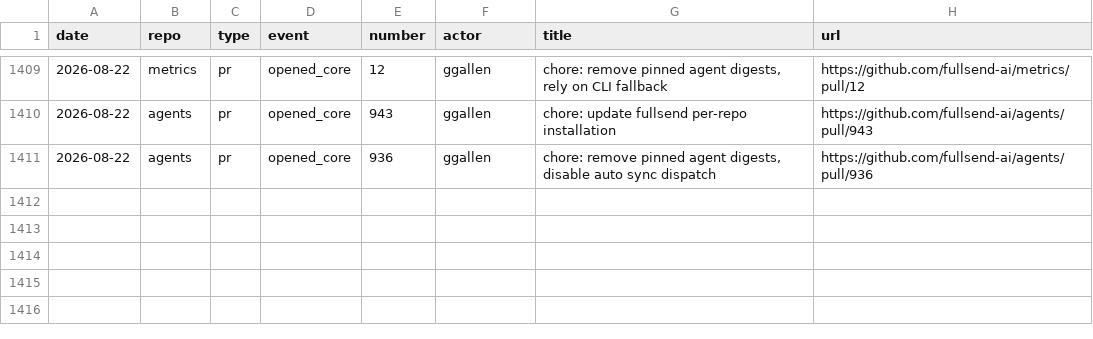
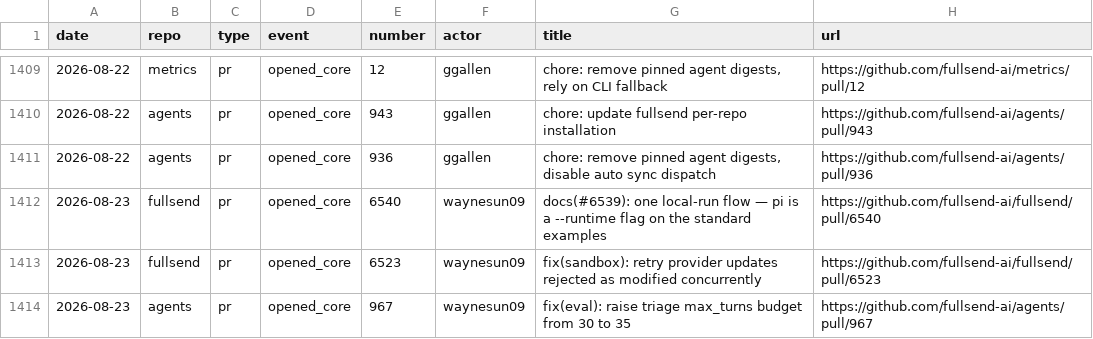
Before and after one commit to fullsend-ai/metrics, a CSV file: docs/community-details.csv, drawn as a sheet; only a part is shown, gaps mark what is left out.

```diff
--- a/docs/community-details.csv
+++ b/docs/community-details.csv
@@ -1411 +1411,4 @@ date,repo,type,event,number,actor,title,url
 2026-08-22,agents,pr,opened_core,936,ggallen,"chore: remove pinned agent digests, disable auto sync dispatch",https://github.com/fullsend-ai/agents/pull/936
+2026-08-23,fullsend,pr,opened_core,6540,waynesun09,"docs(#6539): one local-run flow — pi is a --runtime flag on the standard examples",https://github.com/fullsend-ai/fullsend/pull/6540
+2026-08-23,fullsend,pr,opened_core,6523,waynesun09,"fix(sandbox): retry provider updates rejected as modified concurrently",https://github.com/fullsend-ai/fullsend/pull/6523
+2026-08-23,agents,pr,opened_core,967,waynesun09,"fix(eval): raise triage max_turns budget from 30 to 35",https://github.com/fullsend-ai/agents/pull/967
```
Also changed, not shown: docs/community.csv, docs/metrics.csv, 5 other files.
